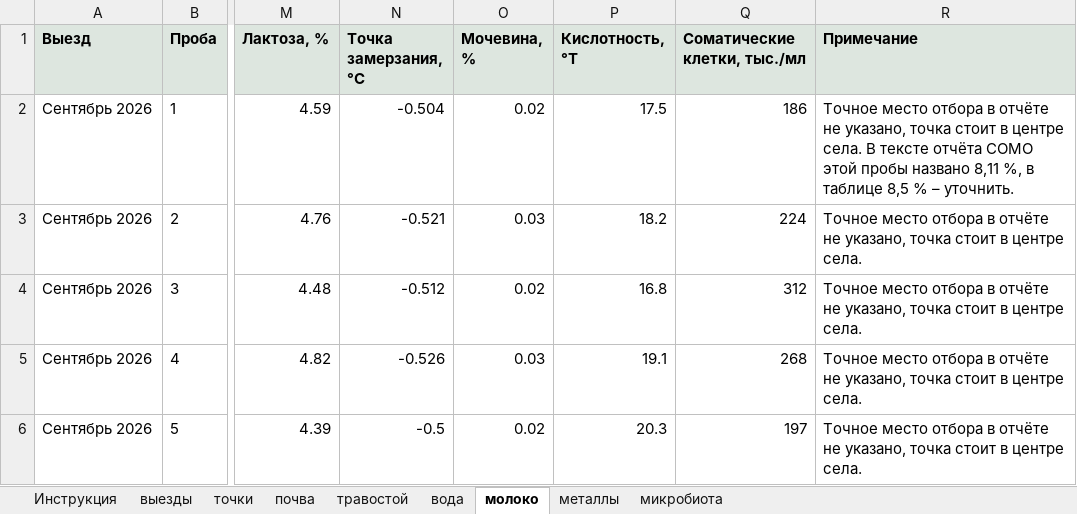
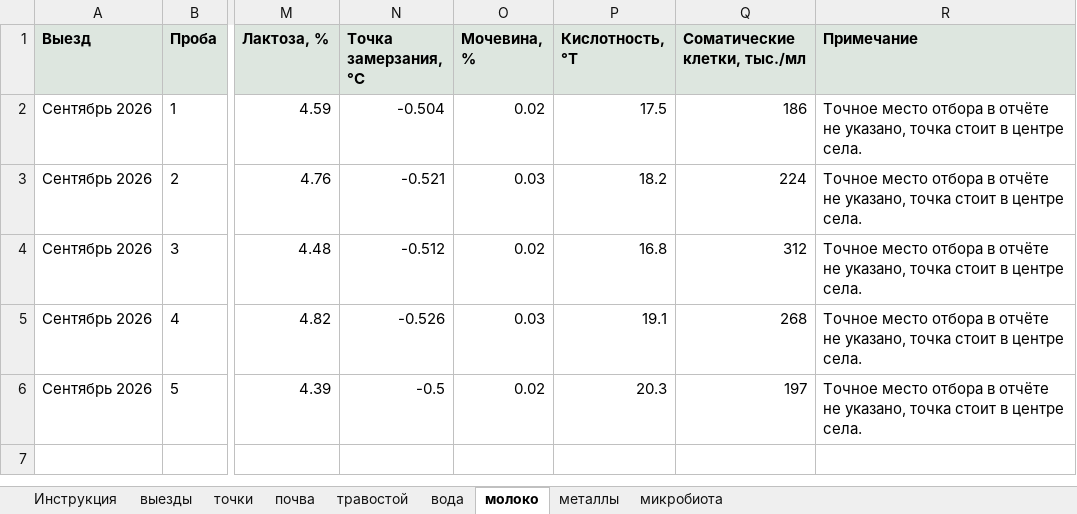
Before and after one commit to AldiyarBakirov/gis_019, an Excel workbook: docs/files/dannye-019-tochki.xlsx, sheet молоко, drawn as a sheet; only a part is shown, gaps mark what is left out; values as stored, in another font and other column widths than the file's, no borders; the diff names each change by its address in the sheet, - before the commit and + after, or states it on an @@ line.

```diff
--- a/docs/files/dannye-019-tochki.xlsx (sheet молоко)
+++ b/docs/files/dannye-019-tochki.xlsx (sheet молоко)
-R2 (Примечание): …центре села. В тексте отчёта СОМО этой пробы названо 8,11 %, в таблице 8,5 % – уточнить.
+R2 (Примечание): …центре села.
```
Also changed, not shown: docs/files/raion-019-dannye.xlsx, исходные_данные/Данные_019.xlsx, 9 other files.
